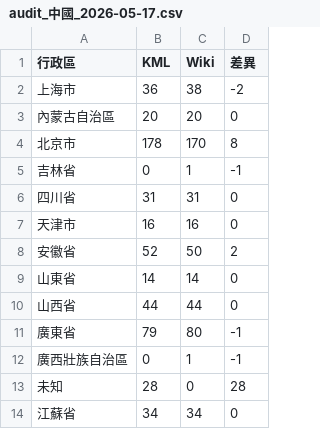
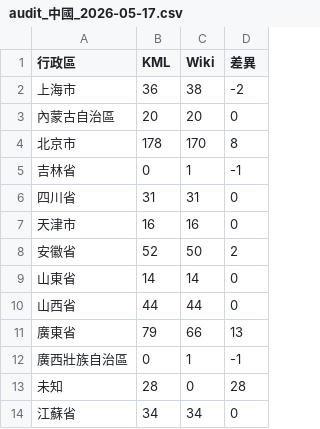
Before and after one commit to ZacharyYangTW/llm-wiki-travel, a CSV file: outputs/audit_中國_2026-05-17.csv, drawn as a sheet; only a part is shown.

```diff
--- a/outputs/audit_中國_2026-05-17.csv
+++ b/outputs/audit_中國_2026-05-17.csv
@@ -10,3 +10,3 @@
 山西省,44,44,0
-廣東省,79,80,-1
+廣東省,79,66,13
 廣西壯族自治區,0,1,-1
```
Also changed, not shown: outputs/audit_台灣_2026-05-17.csv, outputs/audit_日本_2026-05-17.csv, 20 other files.
